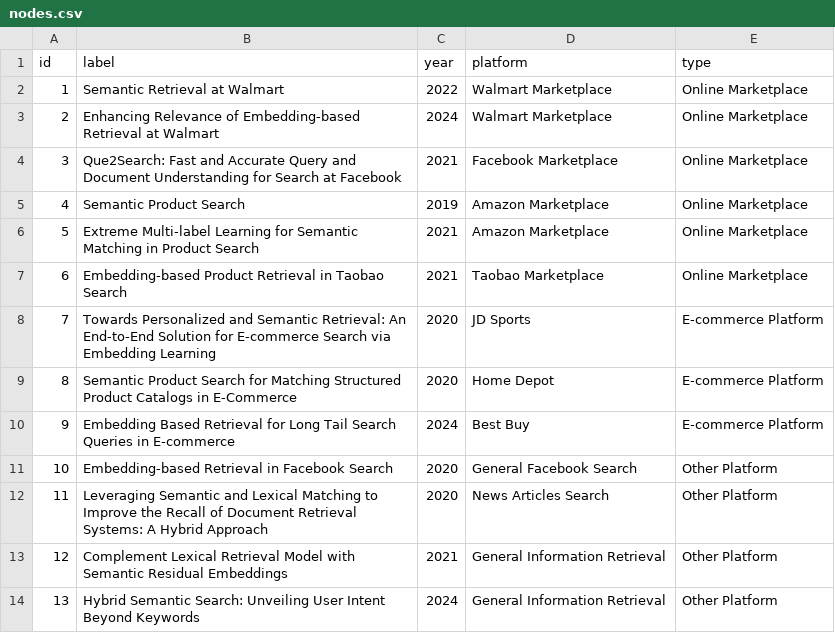
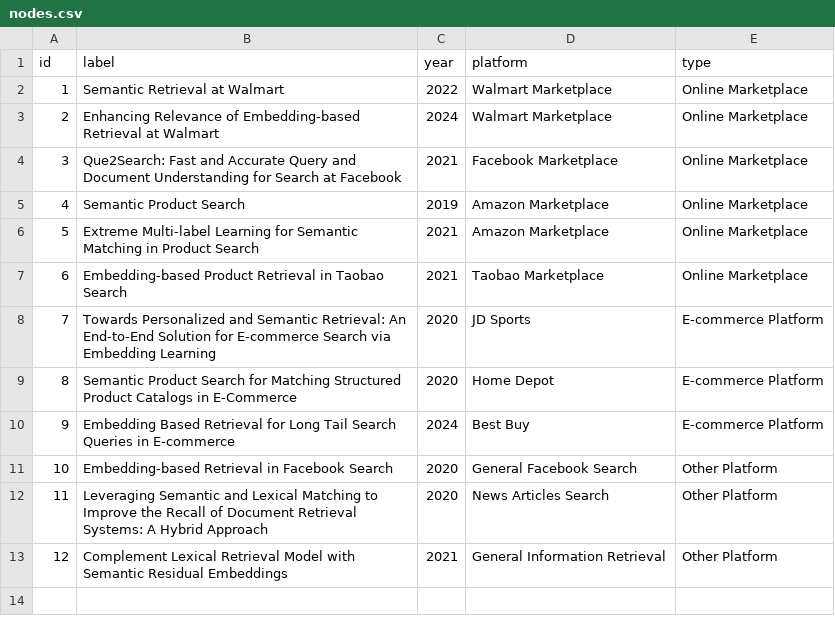
Before and after one commit to albinronnkvist/Course_DT166G_PresentingNewTechnology, a CSV file: Literature/LiteratureMap/nodes.csv, drawn as a sheet; the diff names each change by its address in the sheet, - before the commit and + after, or states it on an @@ line.

Commit message:
Remove node 13 in literature map

```diff
--- a/Literature/LiteratureMap/nodes.csv
+++ b/Literature/LiteratureMap/nodes.csv
-row 14: 13 | Hybrid Semantic Search: Unveiling User Intent Beyond Keywords | 2024 | General Information Retrieval | Other Platform
```
